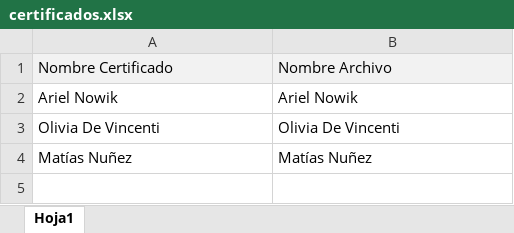
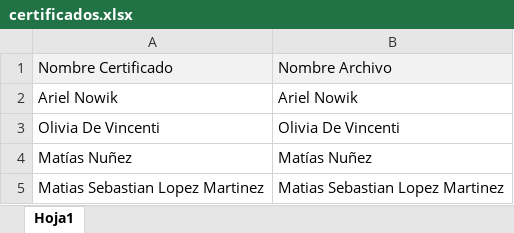
Before and after one commit to IEEESBITBA/certificate-generator, an Excel workbook: certificados.xlsx, sheet Hoja1, drawn as a sheet; values as stored, in another font and other column widths than the file's, no borders; the diff names each change by its address in the sheet, - before the commit and + after, or states it on an @@ line.

```diff
--- a/certificados.xlsx (sheet Hoja1)
+++ b/certificados.xlsx (sheet Hoja1)
+row 5: Matias Sebastian Lopez Martinez | Matias Sebastian Lopez Martinez
```
Also changed, not shown: 5 other files.
